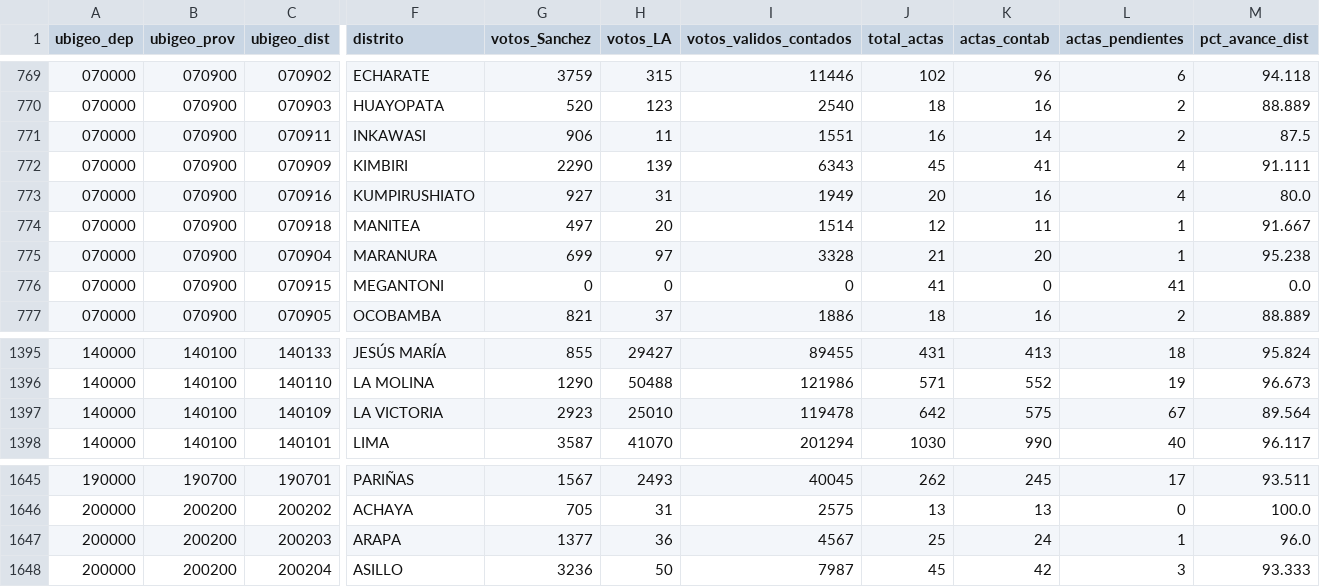
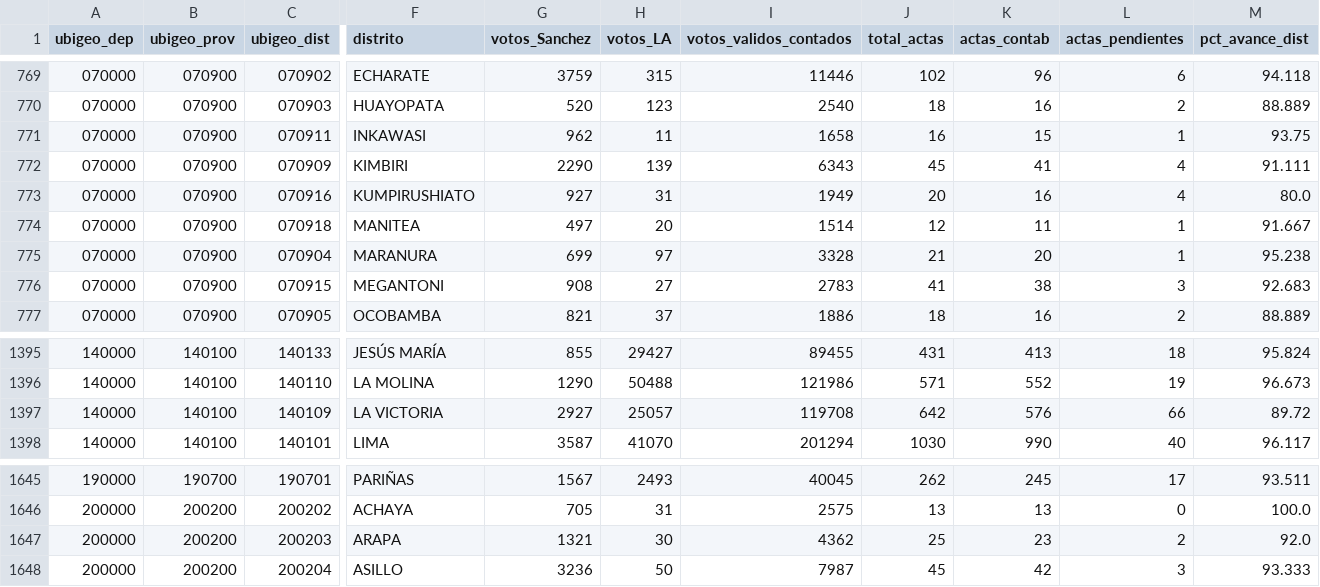
Before and after one commit to artvepa80/onpe-2026-forecast, a CSV file: data/district_panel.csv, drawn as a sheet; only a part is shown, gaps mark what is left out; the diff names each change by its address in the sheet, - before the commit and + after, or states it on an @@ line.

```diff
--- a/data/district_panel.csv
+++ b/data/district_panel.csv
-G771 (votos_Sanchez): 906
+G771 (votos_Sanchez): 962
-I771 (votos_validos_contados): 1551
+I771 (votos_validos_contados): 1658
-K771 (actas_contab): 14
+K771 (actas_contab): 15
-L771 (actas_pendientes): 2
+L771 (actas_pendientes): 1
-M771 (pct_avance_dist): 87.5
+M771 (pct_avance_dist): 93.75
-G776 (votos_Sanchez): 0
+G776 (votos_Sanchez): 908
-H776 (votos_LA): 0
+H776 (votos_LA): 27
-I776 (votos_validos_contados): 0
+I776 (votos_validos_contados): 2783
-K776 (actas_contab): 0
+K776 (actas_contab): 38
-L776 (actas_pendientes): 41
+L776 (actas_pendientes): 3
-M776 (pct_avance_dist): 0.0
+M776 (pct_avance_dist): 92.683
-G1397 (votos_Sanchez): 2923
+G1397 (votos_Sanchez): 2927
-H1397 (votos_LA): 25010
+H1397 (votos_LA): 25057
-I1397 (votos_validos_contados): 119478
+I1397 (votos_validos_contados): 119708
-K1397 (actas_contab): 575
+K1397 (actas_contab): 576
-L1397 (actas_pendientes): 67
+L1397 (actas_pendientes): 66
-M1397 (pct_avance_dist): 89.564
+M1397 (pct_avance_dist): 89.72
-G1647 (votos_Sanchez): 1377
+G1647 (votos_Sanchez): 1321
-H1647 (votos_LA): 36
+H1647 (votos_LA): 30
-I1647 (votos_validos_contados): 4567
+I1647 (votos_validos_contados): 4362
-K1647 (actas_contab): 24
+K1647 (actas_contab): 23
-L1647 (actas_pendientes): 1
+L1647 (actas_pendientes): 2
-M1647 (pct_avance_dist): 96.0
+M1647 (pct_avance_dist): 92.0
```
Also changed, not shown: docs/data/district_panel.csv, 2 other files.
